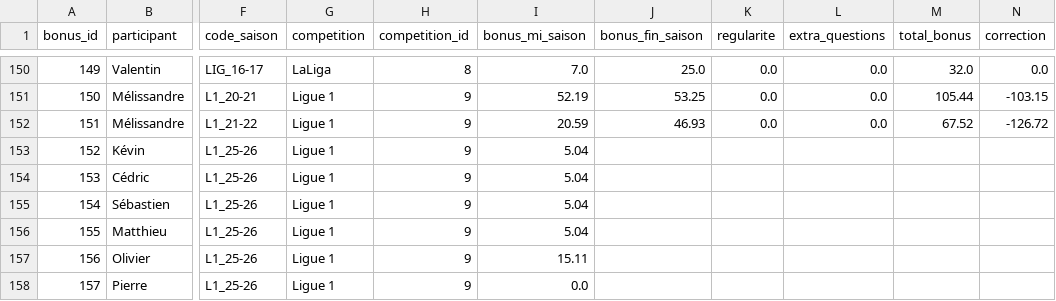
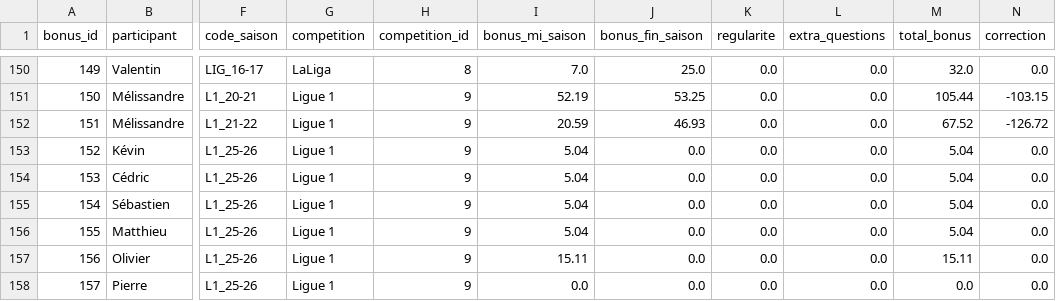
Before and after one commit to mroignant598/expert_du_canape, a CSV file: csv/bonus.csv, drawn as a sheet; only a part is shown, gaps mark what is left out; the diff names each change by its address in the sheet, - before the commit and + after, or states it on an @@ line.

Commit message:
Update bonus.csv

```diff
--- a/csv/bonus.csv
+++ b/csv/bonus.csv
-J153:J158 (bonus_fin_saison): (empty)
+J153:J158 (bonus_fin_saison): 0.0
-K153:K158 (regularite): (empty)
+K153:K158 (regularite): 0.0
-L153:L158 (extra_questions): (empty)
+L153:L158 (extra_questions): 0.0
-M153:M156 (total_bonus): (empty)
+M153:M156 (total_bonus): 5.04
-N153:N158 (correction): (empty)
+N153:N158 (correction): 0.0
-M157 (total_bonus): (empty)
+M157 (total_bonus): 15.11
-M158 (total_bonus): (empty)
+M158 (total_bonus): 0.0
```
